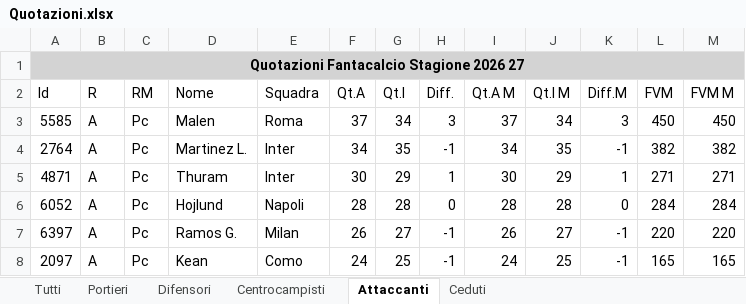
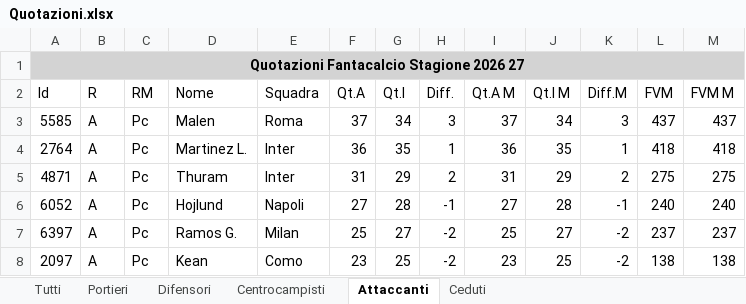
Before and after one commit to AntoScianca-Dev/borgo-cup, an Excel workbook: scripts/Quotazioni.xlsx, sheet Attaccanti, drawn as a sheet; only a part is shown; values as stored, in another font and other column widths than the file's, no borders; the diff covers the shown part only; the diff names each change by its address in the sheet, - before the commit and + after, or states it on an @@ line.

```diff
--- a/scripts/Quotazioni.xlsx (sheet Attaccanti)
+++ b/scripts/Quotazioni.xlsx (sheet Attaccanti)
-L3 (FVM): 450
+L3 (FVM): 437
-M3 (FVM M): 450
+M3 (FVM M): 437
-F4 (Qt.A): 34
+F4 (Qt.A): 36
-H4 (Diff.): -1
+H4 (Diff.): 1
-I4 (Qt.A M): 34
+I4 (Qt.A M): 36
-K4 (Diff.M): -1
+K4 (Diff.M): 1
-L4 (FVM): 382
+L4 (FVM): 418
-M4 (FVM M): 382
+M4 (FVM M): 418
-F5 (Qt.A): 30
+F5 (Qt.A): 31
-H5 (Diff.): 1
+H5 (Diff.): 2
-I5 (Qt.A M): 30
+I5 (Qt.A M): 31
-K5 (Diff.M): 1
+K5 (Diff.M): 2
-L5 (FVM): 271
+L5 (FVM): 275
-M5 (FVM M): 271
+M5 (FVM M): 275
-F6 (Qt.A): 28
+F6 (Qt.A): 27
-H6 (Diff.): 0
+H6 (Diff.): -1
-I6 (Qt.A M): 28
+I6 (Qt.A M): 27
-K6 (Diff.M): 0
+K6 (Diff.M): -1
-L6 (FVM): 284
+L6 (FVM): 240
-M6 (FVM M): 284
+M6 (FVM M): 240
-F7 (Qt.A): 26
+F7 (Qt.A): 25
-H7:H8 (Diff.): -1
+H7:H8 (Diff.): -2
-I7 (Qt.A M): 26
+I7 (Qt.A M): 25
-K7:K8 (Diff.M): -1
+K7:K8 (Diff.M): -2
-L7 (FVM): 220
+L7 (FVM): 237
-M7 (FVM M): 220
+M7 (FVM M): 237
-F8 (Qt.A): 24
+F8 (Qt.A): 23
-I8 (Qt.A M): 24
+I8 (Qt.A M): 23
-L8 (FVM): 165
+L8 (FVM): 138
-M8 (FVM M): 165
+M8 (FVM M): 138
```
Also changed, not shown: 33 added rows, 32 removed rows and 146 edited cells elsewhere in this sheet, sheet Tutti, sheet Centrocampisti, sheet Difensori, sheet Portieri, 5 other files.
